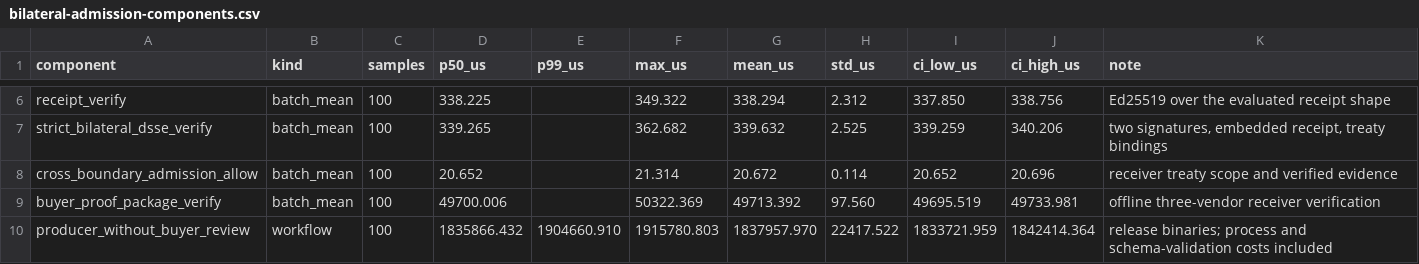
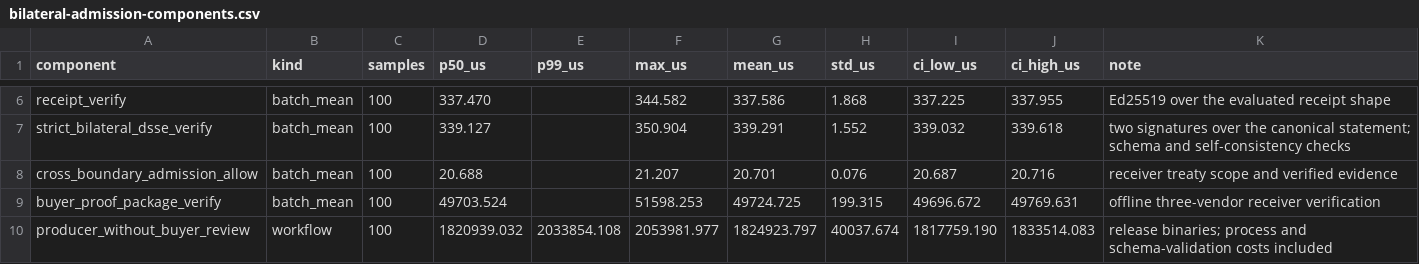
Before and after one commit to bb-connor/arc, a CSV file: docs/papers/programmable-sovereignty/bench/results/bilateral-admission-components.csv, drawn as a sheet; only a part is shown, gaps mark what is left out; the diff covers the shown part only; the diff names each change by its address in the sheet, - before the commit and + after, or states it on an @@ line.

```diff
--- a/docs/papers/programmable-sovereignty/bench/results/bilateral-admission-components.csv
+++ b/docs/papers/programmable-sovereignty/bench/results/bilateral-admission-components.csv
-D6 (p50_us): 338.225
+D6 (p50_us): 337.470
-F6 (max_us): 349.322
+F6 (max_us): 344.582
-G6 (mean_us): 338.294
+G6 (mean_us): 337.586
-H6 (std_us): 2.312
+H6 (std_us): 1.868
-I6 (ci_low_us): 337.850
+I6 (ci_low_us): 337.225
-J6 (ci_high_us): 338.756
+J6 (ci_high_us): 337.955
-D7 (p50_us): 339.265
+D7 (p50_us): 339.127
-F7 (max_us): 362.682
+F7 (max_us): 350.904
-G7 (mean_us): 339.632
+G7 (mean_us): 339.291
-H7 (std_us): 2.525
+H7 (std_us): 1.552
-I7 (ci_low_us): 339.259
+I7 (ci_low_us): 339.032
-J7 (ci_high_us): 340.206
+J7 (ci_high_us): 339.618
-K7 (note): two signatures, embedded receipt, treaty bindings
+K7 (note): two signatures over the canonical statement; schema and self-consistency checks
-D8 (p50_us): 20.652
+D8 (p50_us): 20.688
-F8 (max_us): 21.314
+F8 (max_us): 21.207
-G8 (mean_us): 20.672
+G8 (mean_us): 20.701
-H8 (std_us): 0.114
+H8 (std_us): 0.076
-I8 (ci_low_us): 20.652
+I8 (ci_low_us): 20.687
-J8 (ci_high_us): 20.696
+J8 (ci_high_us): 20.716
-D9 (p50_us): 49700.006
+D9 (p50_us): 49703.524
-F9 (max_us): 50322.369
+F9 (max_us): 51598.253
-G9 (mean_us): 49713.392
+G9 (mean_us): 49724.725
-H9 (std_us): 97.560
+H9 (std_us): 199.315
-I9 (ci_low_us): 49695.519
+I9 (ci_low_us): 49696.672
-J9 (ci_high_us): 49733.981
+J9 (ci_high_us): 49769.631
-D10 (p50_us): 1835866.432
+D10 (p50_us): 1820939.032
-E10 (p99_us): 1904660.910
+E10 (p99_us): 2033854.108
-F10 (max_us): 1915780.803
+F10 (max_us): 2053981.977
-G10 (mean_us): 1837957.970
+G10 (mean_us): 1824923.797
-H10 (std_us): 22417.522
+H10 (std_us): 40037.674
-I10 (ci_low_us): 1833721.959
+I10 (ci_low_us): 1817759.190
-J10 (ci_high_us): 1842414.364
+J10 (ci_high_us): 1833514.083
```
Also changed, not shown: 35 edited cells elsewhere in this file, docs/papers/programmable-sovereignty/bench/results/bilateral-admission-raw.csv, docs/papers/programmable-sovereignty/bench/results/bilateral-admission-receipt_append_sqlite-samples.csv, 29 other files.
